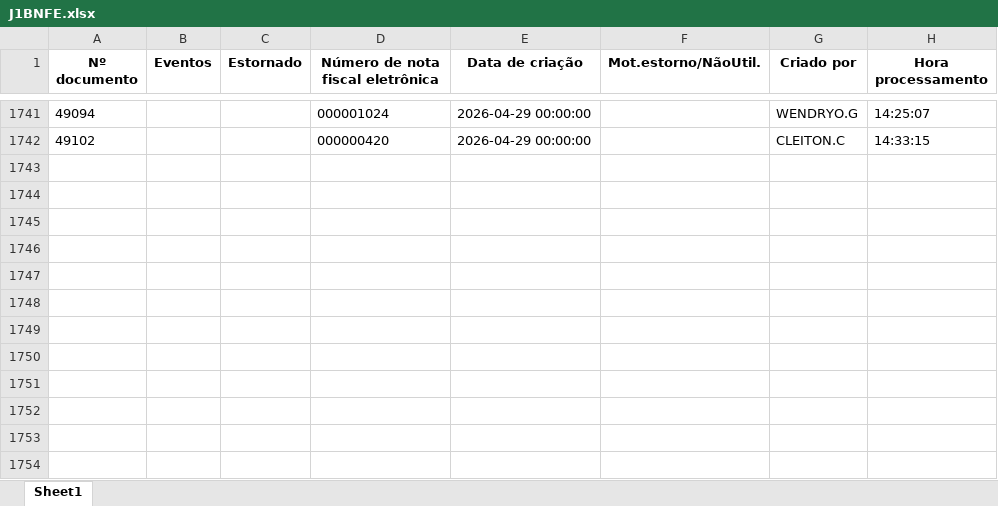
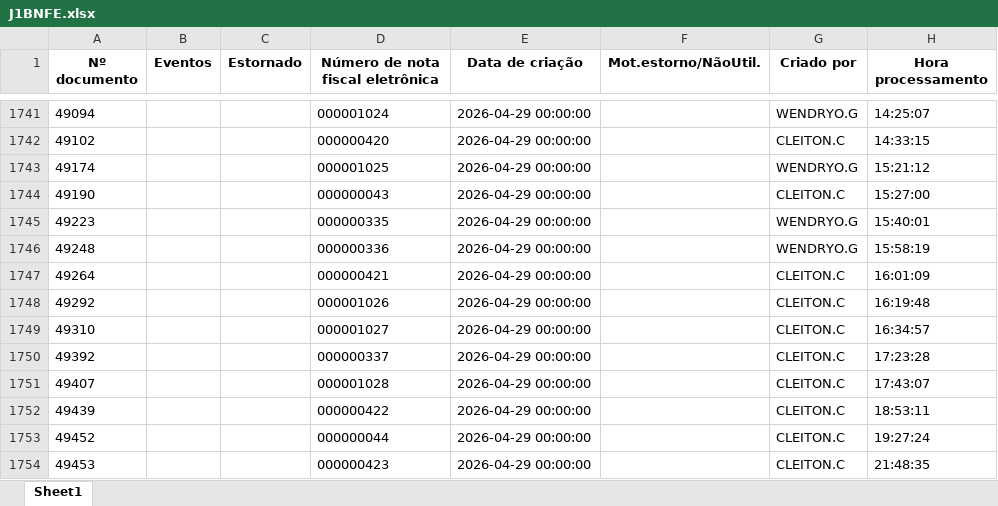
Before and after one commit to nathanbarretosilveira-dev/dash, an Excel workbook: src/data/J1BNFE.xlsx, sheet Sheet1, drawn as a sheet; only a part is shown, gaps mark what is left out; values as stored, in another font and other column widths than the file's, no borders; the diff names each change by its address in the sheet, - before the commit and + after, or states it on an @@ line.

Commit message:
Atualização automática JSON e J1BNFE.xlsx

```diff
--- a/src/data/J1BNFE.xlsx (sheet Sheet1)
+++ b/src/data/J1BNFE.xlsx (sheet Sheet1)
+row 1743: 49174 |  |  | 000001025 | 2026-04-29 00:00:00 |  | WENDRYO.G | 15:21:12
+row 1744: 49190 |  |  | 000000043 | 2026-04-29 00:00:00 |  | CLEITON.C | 15:27:00
+row 1745: 49223 |  |  | 000000335 | 2026-04-29 00:00:00 |  | WENDRYO.G | 15:40:01
+row 1746: 49248 |  |  | 000000336 | 2026-04-29 00:00:00 |  | WENDRYO.G | 15:58:19
+row 1747: 49264 |  |  | 000000421 | 2026-04-29 00:00:00 |  | CLEITON.C | 16:01:09
+row 1748: 49292 |  |  | 000001026 | 2026-04-29 00:00:00 |  | CLEITON.C | 16:19:48
+row 1749: 49310 |  |  | 000001027 | 2026-04-29 00:00:00 |  | CLEITON.C | 16:34:57
+row 1750: 49392 |  |  | 000000337 | 2026-04-29 00:00:00 |  | CLEITON.C | 17:23:28
+row 1751: 49407 |  |  | 000001028 | 2026-04-29 00:00:00 |  | CLEITON.C | 17:43:07
+row 1752: 49439 |  |  | 000000422 | 2026-04-29 00:00:00 |  | CLEITON.C | 18:53:11
+row 1753: 49452 |  |  | 000000044 | 2026-04-29 00:00:00 |  | CLEITON.C | 19:27:24
+row 1754: 49453 |  |  | 000000423 | 2026-04-29 00:00:00 |  | CLEITON.C | 21:48:35
```
Also changed, not shown: 1 other file.
